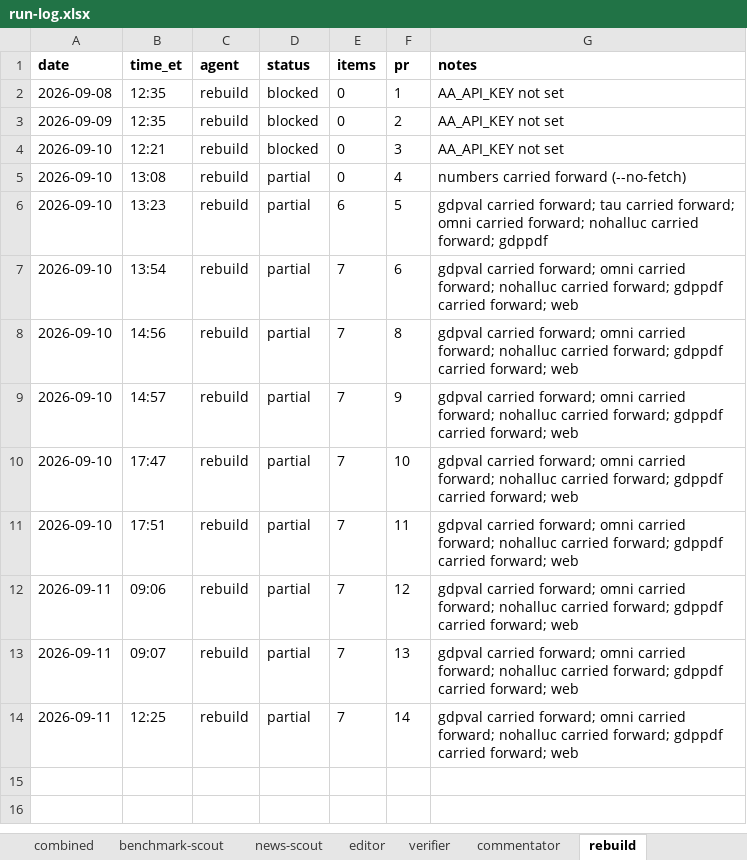
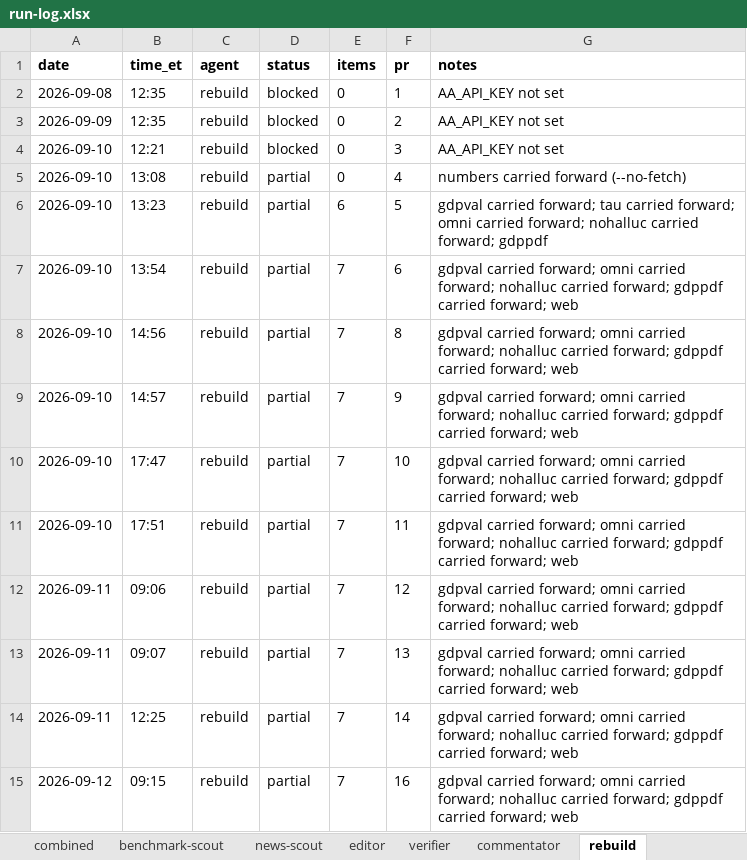
Before and after one commit to jwatson7399/ai-auditing-dashboard, an Excel workbook: log/run-log.xlsx, sheet rebuild, drawn as a sheet; values as stored, in another font and other column widths than the file's, no borders; the diff names each change by its address in the sheet, - before the commit and + after, or states it on an @@ line.

Commit message:
Daily rebuild 2026-09-12 (run 15)

```diff
--- a/log/run-log.xlsx (sheet rebuild)
+++ b/log/run-log.xlsx (sheet rebuild)
+row 15: 2026-09-12 | 09:15 | rebuild | partial | 7 | 16 | gdpval carried forward; omni carried forward; nohalluc carried forward; gdppdf carried forward; web
```
Also changed, not shown: sheet combined, 4 other files.
